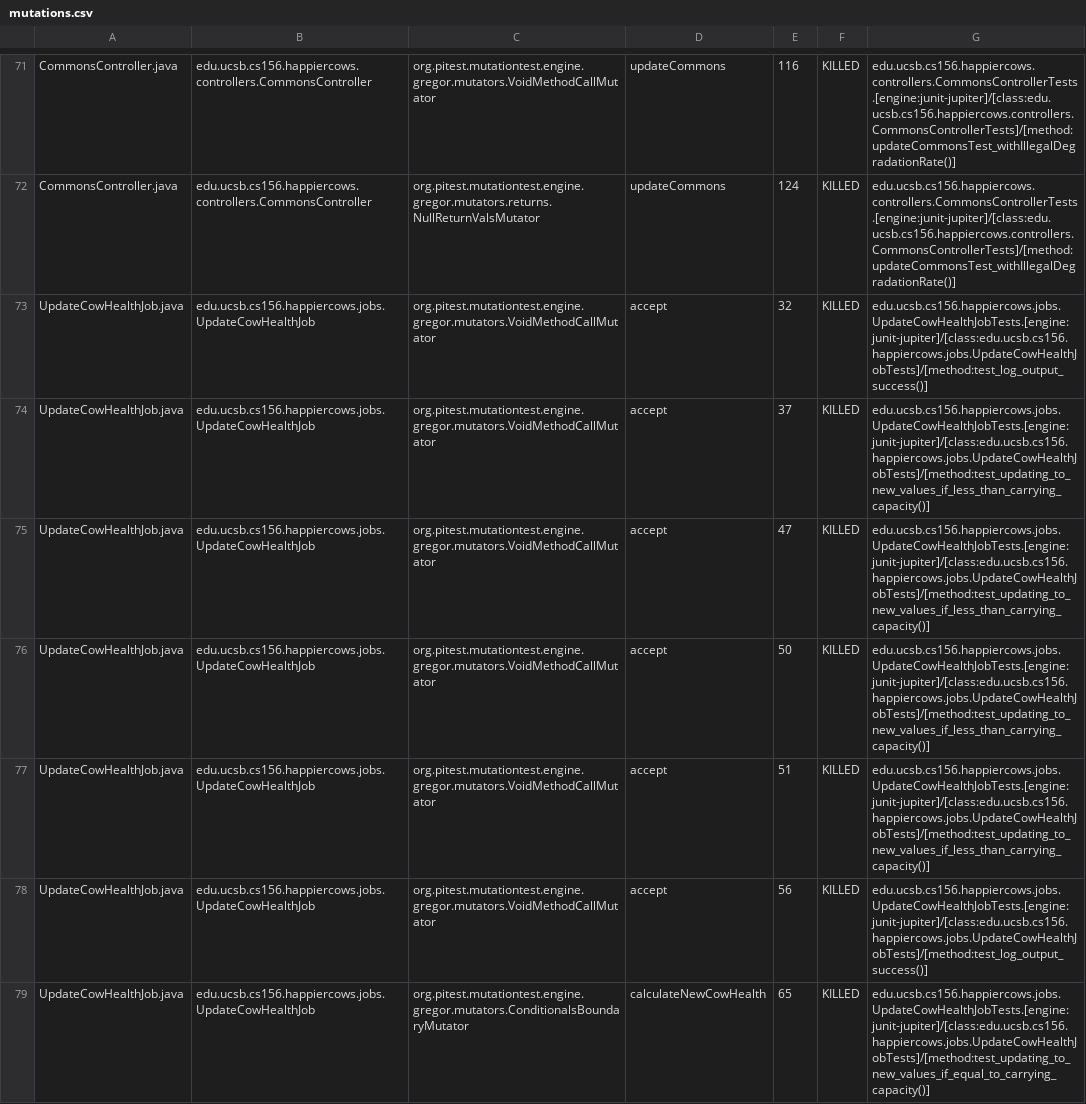
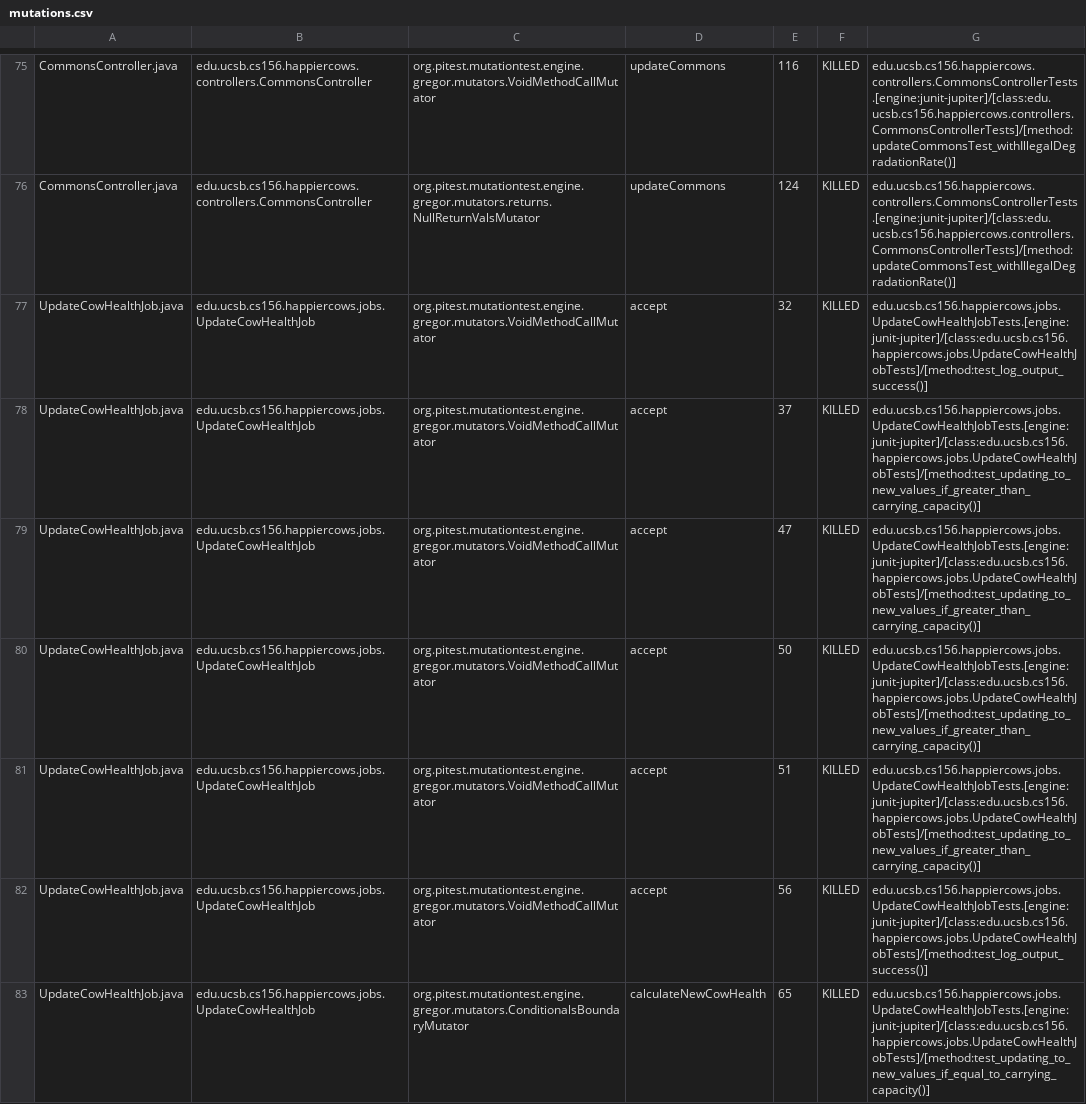
Before and after one commit to ucsb-cs156-s23/proj-happycows-s23-6pm-4, a CSV file: prs/68/pitest/mutations.csv, drawn as a sheet; only a part is shown, gaps mark what is left out; the diff covers the shown part only.

Commit message:
Deploying to gh-pages from @ ucsb-cs156-s23/proj-happycows-s23-6pm-4@4f938edabb51e10f65dd161aed85a0d51cf5b0d8 🚀

```diff
--- a/prs/68/pitest/mutations.csv
+++ b/prs/68/pitest/mutations.csv
@@ -73,6 +77,6 @@ CommonsController.java,edu.ucsb.cs156.happiercows.controllers.CommonsController,
 UpdateCowHealthJob.java,edu.ucsb.cs156.happiercows.jobs.UpdateCowHealthJob,org.pitest.mutationtest.engine.gregor.mutators.VoidMethodCallMutator,accept,32,KILLED,edu.ucsb.cs156.happiercows.jobs.UpdateCowHealthJobTests.[engine:junit-jupiter]/[class:edu.ucsb.cs156.happiercows.jobs.UpdateCowHealthJobTests]/[method:test_log_output_success()]
-UpdateCowHealthJob.java,edu.ucsb.cs156.happiercows.jobs.UpdateCowHealthJob,org.pitest.mutationtest.engine.gregor.mutators.VoidMethodCallMutator,accept,37,KILLED,edu.ucsb.cs156.happiercows.jobs.UpdateCowHealthJobTests.[engine:junit-jupiter]/[class:edu.ucsb.cs156.happiercows.jobs.UpdateCowHealthJobTests]/[method:test_updating_to_new_values_if_less_than_carrying_capacity()]
-UpdateCowHealthJob.java,edu.ucsb.cs156.happiercows.jobs.UpdateCowHealthJob,org.pitest.mutationtest.engine.gregor.mutators.VoidMethodCallMutator,accept,47,KILLED,edu.ucsb.cs156.happiercows.jobs.UpdateCowHealthJobTests.[engine:junit-jupiter]/[class:edu.ucsb.cs156.happiercows.jobs.UpdateCowHealthJobTests]/[method:test_updating_to_new_values_if_less_than_carrying_capacity()]
-UpdateCowHealthJob.java,edu.ucsb.cs156.happiercows.jobs.UpdateCowHealthJob,org.pitest.mutationtest.engine.gregor.mutators.VoidMethodCallMutator,accept,50,KILLED,edu.ucsb.cs156.happiercows.jobs.UpdateCowHealthJobTests.[engine:junit-jupiter]/[class:edu.ucsb.cs156.happiercows.jobs.UpdateCowHealthJobTests]/[method:test_updating_to_new_values_if_less_than_carrying_capacity()]
-UpdateCowHealthJob.java,edu.ucsb.cs156.happiercows.jobs.UpdateCowHealthJob,org.pitest.mutationtest.engine.gregor.mutators.VoidMethodCallMutator,accept,51,KILLED,edu.ucsb.cs156.happiercows.jobs.UpdateCowHealthJobTests.[engine:junit-jupiter]/[class:edu.ucsb.cs156.happiercows.jobs.UpdateCowHealthJobTests]/[method:test_updating_to_new_values_if_less_than_carrying_capacity()]
+UpdateCowHealthJob.java,edu.ucsb.cs156.happiercows.jobs.UpdateCowHealthJob,org.pitest.mutationtest.engine.gregor.mutators.VoidMethodCallMutator,accept,37,KILLED,edu.ucsb.cs156.happiercows.jobs.UpdateCowHealthJobTests.[engine:junit-jupiter]/[class:edu.ucsb.cs156.happiercows.jobs.UpdateCowHealthJobTests]/[method:test_updating_to_new_values_if_greater_than_carrying_capacity()]
+UpdateCowHealthJob.java,edu.ucsb.cs156.happiercows.jobs.UpdateCowHealthJob,org.pitest.mutationtest.engine.gregor.mutators.VoidMethodCallMutator,accept,47,KILLED,edu.ucsb.cs156.happiercows.jobs.UpdateCowHealthJobTests.[engine:junit-jupiter]/[class:edu.ucsb.cs156.happiercows.jobs.UpdateCowHealthJobTests]/[method:test_updating_to_new_values_if_greater_than_carrying_capacity()]
+UpdateCowHealthJob.java,edu.ucsb.cs156.happiercows.jobs.UpdateCowHealthJob,org.pitest.mutationtest.engine.gregor.mutators.VoidMethodCallMutator,accept,50,KILLED,edu.ucsb.cs156.happiercows.jobs.UpdateCowHealthJobTests.[engine:junit-jupiter]/[class:edu.ucsb.cs156.happiercows.jobs.UpdateCowHealthJobTests]/[method:test_updating_to_new_values_if_greater_than_carrying_capacity()]
+UpdateCowHealthJob.java,edu.ucsb.cs156.happiercows.jobs.UpdateCowHealthJob,org.pitest.mutationtest.engine.gregor.mutators.VoidMethodCallMutator,accept,51,KILLED,edu.ucsb.cs156.happiercows.jobs.UpdateCowHealthJobTests.[engine:junit-jupiter]/[class:edu.ucsb.cs156.happiercows.jobs.UpdateCowHealthJobTests]/[method:test_updating_to_new_values_if_greater_than_carrying_capacity()]
 UpdateCowHealthJob.java,edu.ucsb.cs156.happiercows.jobs.UpdateCowHealthJob,org.pitest.mutationtest.engine.gregor.mutators.VoidMethodCallMutator,accept,56,KILLED,edu.ucsb.cs156.happiercows.jobs.UpdateCowHealthJobTests.[engine:junit-jupiter]/[class:edu.ucsb.cs156.happiercows.jobs.UpdateCowHealthJobTests]/[method:test_log_output_success()]
```
Also changed, not shown: 5 added rows, 1 removed row and 67 edited cells elsewhere in this file, 24 other files.
